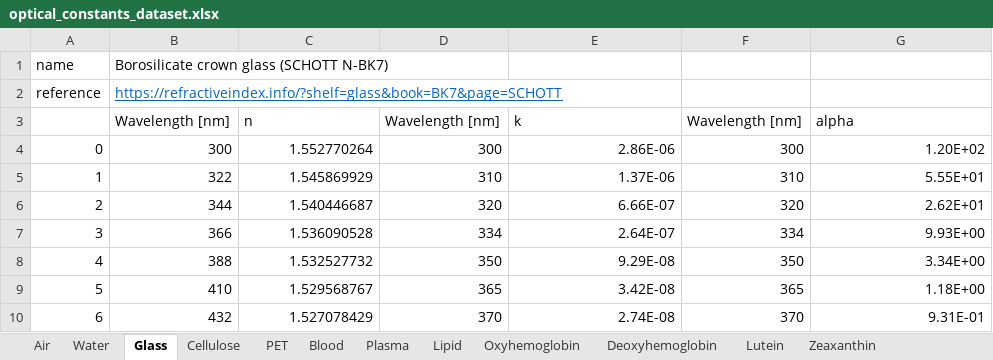
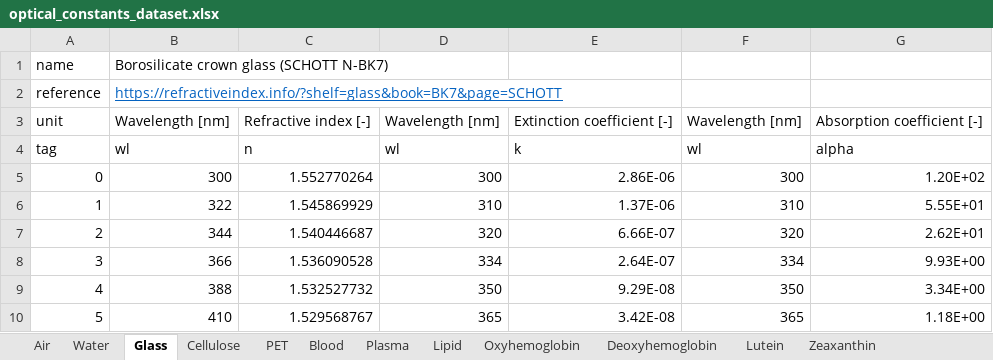
Before and after one commit to de-eb/OCT, an Excel workbook: modules/tools/optical_constants_dataset.xlsx, sheet Glass, drawn as a sheet; only a part is shown; the shorter side is filled out with more unchanged rows; values as stored, in another font and other column widths than the file's, no borders; the diff names each change by its address in the sheet, - before the commit and + after, or states it on an @@ line.

```diff
--- a/modules/tools/optical_constants_dataset.xlsx (sheet Glass)
+++ b/modules/tools/optical_constants_dataset.xlsx (sheet Glass)
@@ column A renumbered in row 3 @@
-C3: n
+C3: Refractive index [-]
-E3: k
+E3: Extinction coefficient [-]
-G3: alpha
+G3: Absorption coefficient [-]
+row 4: tag | wl | n | wl | k | wl | alpha
```
Also changed, not shown: sheet PET, sheet Cellulose, sheet Blood, sheet Zeaxanthin, sheet Lutein, sheet Oxyhemoglobin, 5 more sheets, formulas that keep their value.
